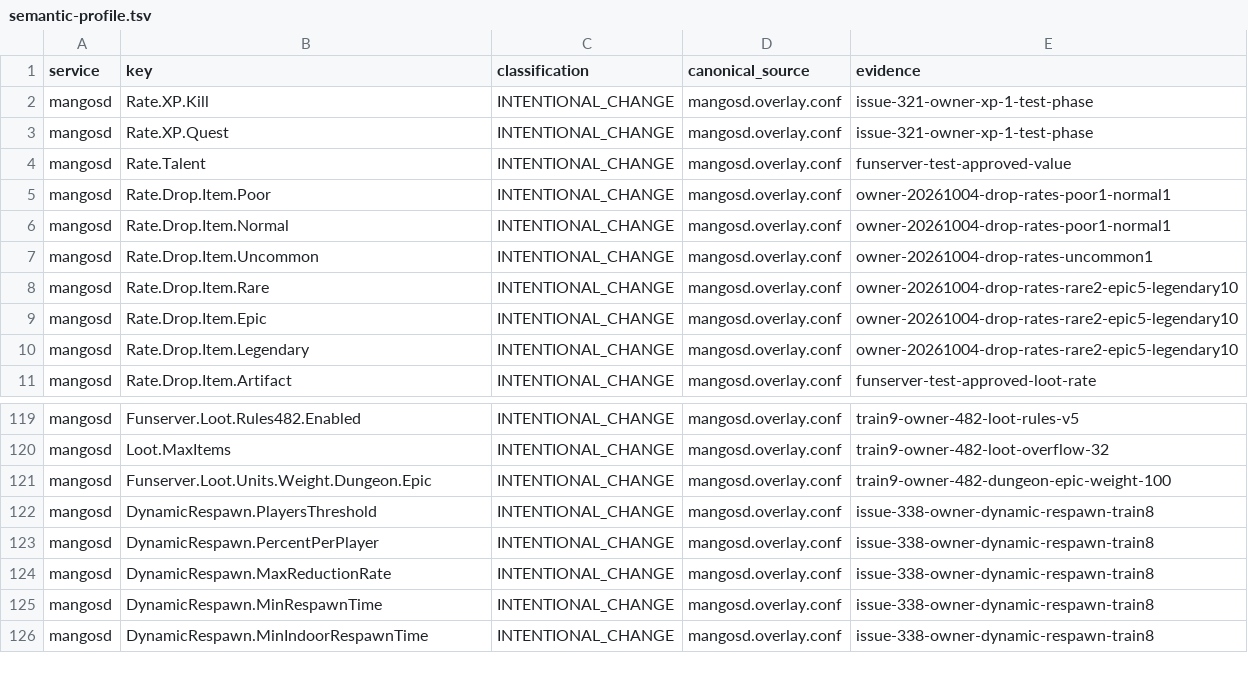
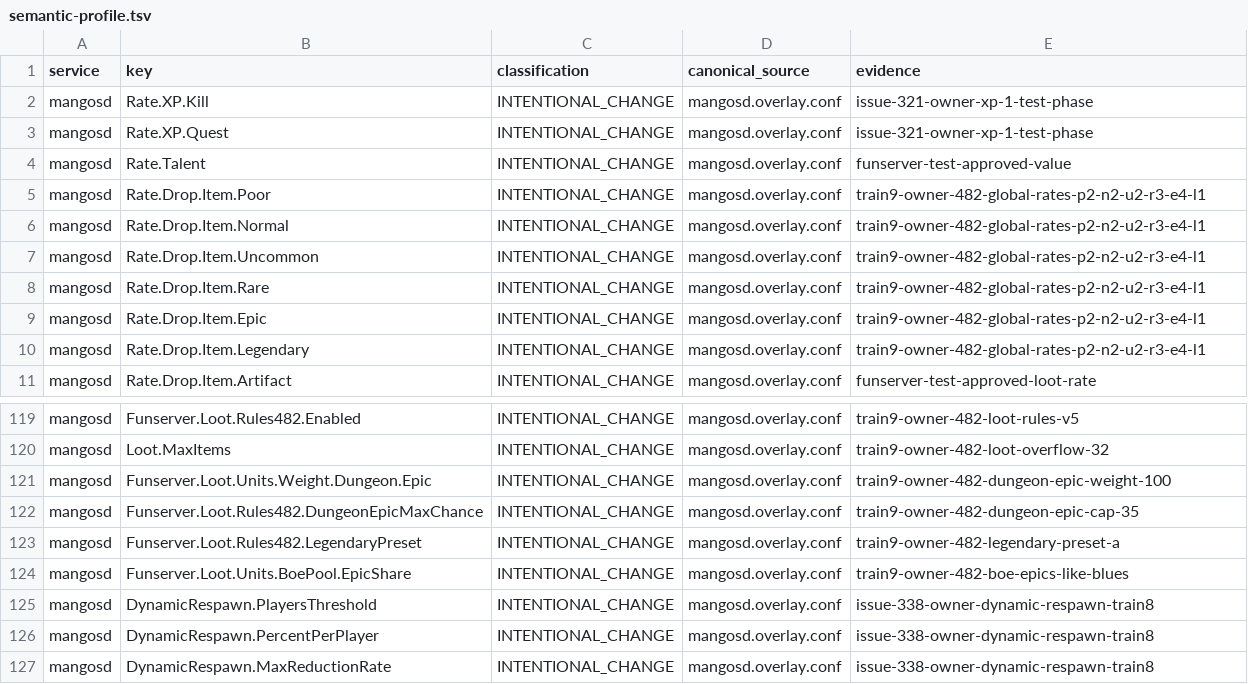
Before and after one commit to Cilverkrow/twow-repo, a TSV file: config/canonical/profiles/funserver-test/semantic-profile.tsv, drawn as a sheet; only a part is shown, gaps mark what is left out; the shorter side is filled out with more unchanged rows.

```diff
--- a/config/canonical/profiles/funserver-test/semantic-profile.tsv
+++ b/config/canonical/profiles/funserver-test/semantic-profile.tsv
@@ -4,8 +4,8 @@ mangosd	Rate.XP.Quest	INTENTIONAL_CHANGE	mangosd.overlay.conf	issue-321-owner-xp
 mangosd	Rate.Talent	INTENTIONAL_CHANGE	mangosd.overlay.conf	funserver-test-approved-value
-mangosd	Rate.Drop.Item.Poor	INTENTIONAL_CHANGE	mangosd.overlay.conf	owner-20261004-drop-rates-poor1-normal1
-mangosd	Rate.Drop.Item.Normal	INTENTIONAL_CHANGE	mangosd.overlay.conf	owner-20261004-drop-rates-poor1-normal1
-mangosd	Rate.Drop.Item.Uncommon	INTENTIONAL_CHANGE	mangosd.overlay.conf	owner-20261004-drop-rates-uncommon1
-mangosd	Rate.Drop.Item.Rare	INTENTIONAL_CHANGE	mangosd.overlay.conf	owner-20261004-drop-rates-rare2-epic5-legendary10
-mangosd	Rate.Drop.Item.Epic	INTENTIONAL_CHANGE	mangosd.overlay.conf	owner-20261004-drop-rates-rare2-epic5-legendary10
-mangosd	Rate.Drop.Item.Legendary	INTENTIONAL_CHANGE	mangosd.overlay.conf	owner-20261004-drop-rates-rare2-epic5-legendary10
+mangosd	Rate.Drop.Item.Poor	INTENTIONAL_CHANGE	mangosd.overlay.conf	train9-owner-482-global-rates-p2-n2-u2-r3-e4-l1
+mangosd	Rate.Drop.Item.Normal	INTENTIONAL_CHANGE	mangosd.overlay.conf	train9-owner-482-global-rates-p2-n2-u2-r3-e4-l1
+mangosd	Rate.Drop.Item.Uncommon	INTENTIONAL_CHANGE	mangosd.overlay.conf	train9-owner-482-global-rates-p2-n2-u2-r3-e4-l1
+mangosd	Rate.Drop.Item.Rare	INTENTIONAL_CHANGE	mangosd.overlay.conf	train9-owner-482-global-rates-p2-n2-u2-r3-e4-l1
+mangosd	Rate.Drop.Item.Epic	INTENTIONAL_CHANGE	mangosd.overlay.conf	train9-owner-482-global-rates-p2-n2-u2-r3-e4-l1
+mangosd	Rate.Drop.Item.Legendary	INTENTIONAL_CHANGE	mangosd.overlay.conf	train9-owner-482-global-rates-p2-n2-u2-r3-e4-l1
 mangosd	Rate.Drop.Item.Artifact	INTENTIONAL_CHANGE	mangosd.overlay.conf	funserver-test-approved-loot-rate
@@ -121,2 +121,5 @@ mangosd	Loot.MaxItems	INTENTIONAL_CHANGE	mangosd.overlay.conf	train9-owner-482-l
 mangosd	Funserver.Loot.Units.Weight.Dungeon.Epic	INTENTIONAL_CHANGE	mangosd.overlay.conf	train9-owner-482-dungeon-epic-weight-100
+mangosd	Funserver.Loot.Rules482.DungeonEpicMaxChance	INTENTIONAL_CHANGE	mangosd.overlay.conf	train9-owner-482-dungeon-epic-cap-35
+mangosd	Funserver.Loot.Rules482.LegendaryPreset	INTENTIONAL_CHANGE	mangosd.overlay.conf	train9-owner-482-legendary-preset-a
+mangosd	Funserver.Loot.Units.BoePool.EpicShare	INTENTIONAL_CHANGE	mangosd.overlay.conf	train9-owner-482-boe-epics-like-blues
 mangosd	DynamicRespawn.PlayersThreshold	INTENTIONAL_CHANGE	mangosd.overlay.conf	issue-338-owner-dynamic-respawn-train8
```
Also changed, not shown: 1 other file.
